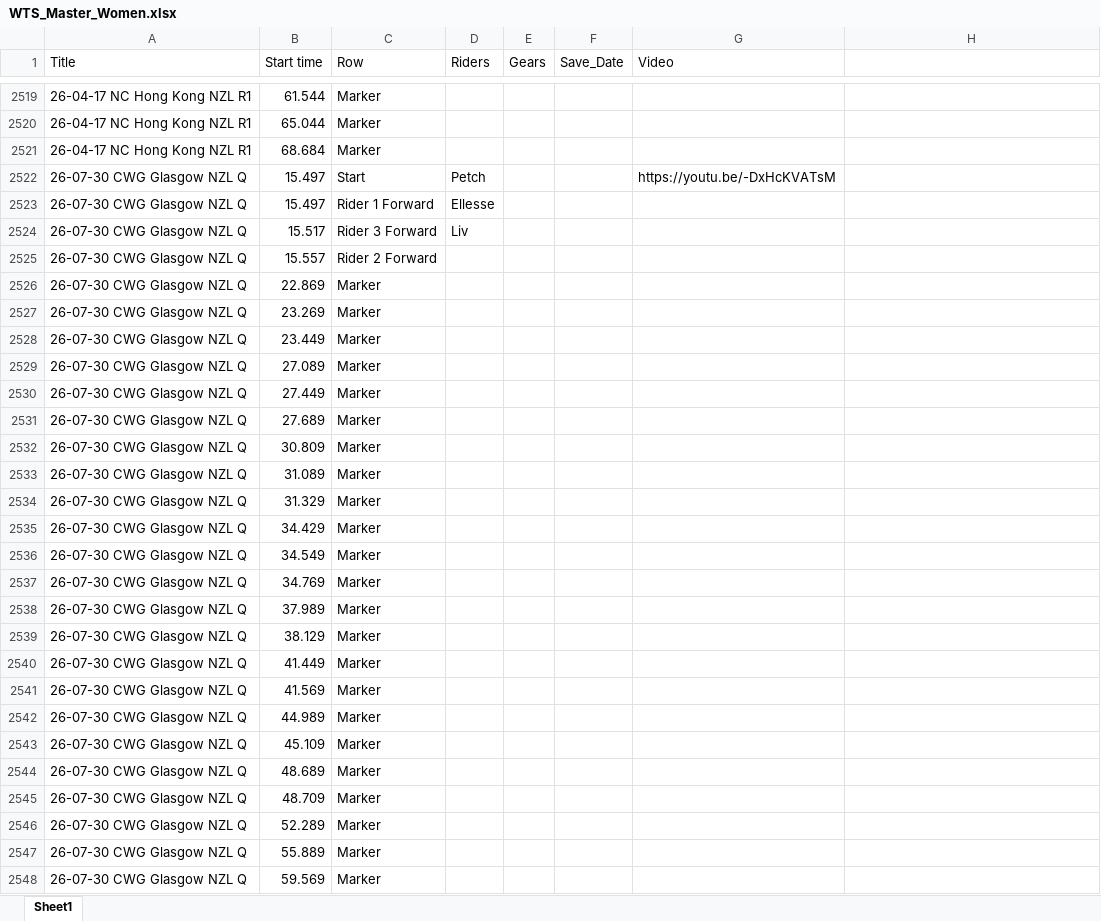
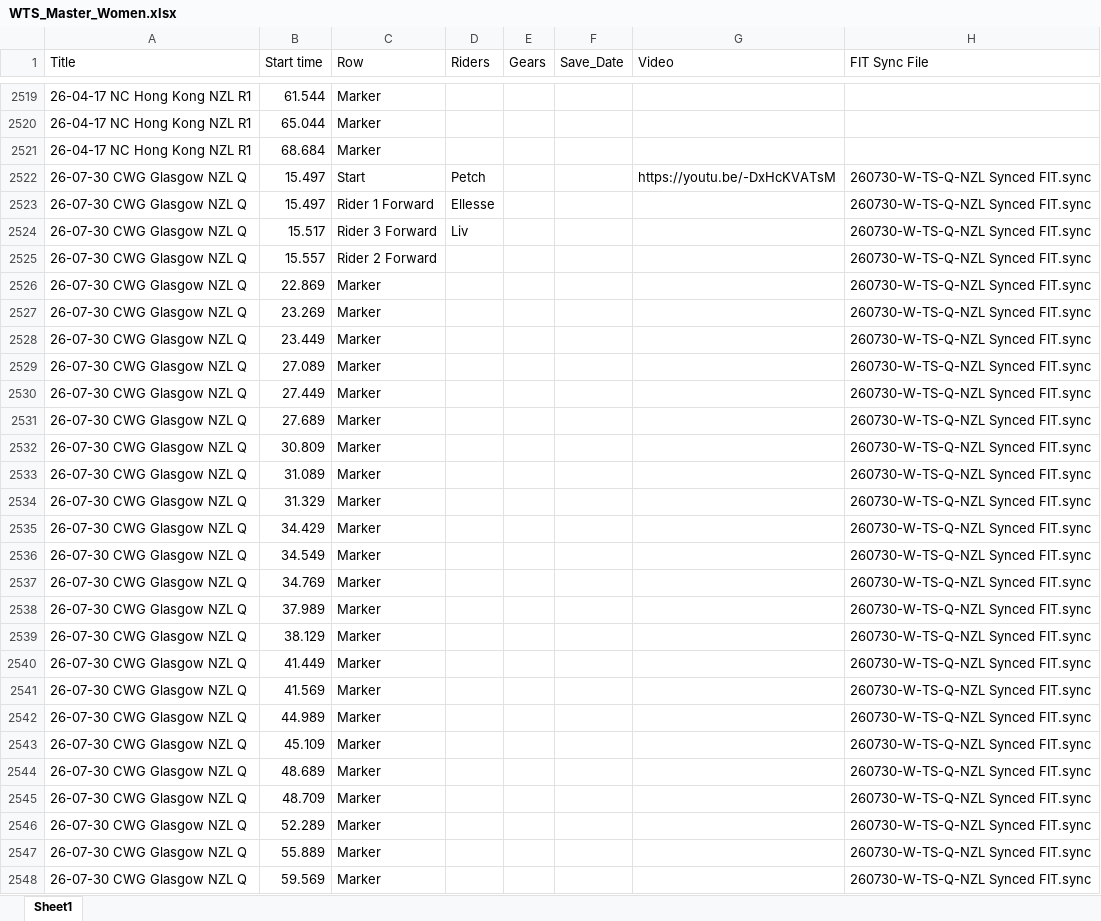
Before and after one commit to Bremz09/CNZPD, an Excel workbook: pages/video_analysis/WTS_Master_Women.xlsx, sheet Sheet1, drawn as a sheet; only a part is shown, gaps mark what is left out; values as stored, in another font and other column widths than the file's, no cell formats; the diff covers the shown part only; the diff names each change by its address in the sheet, - before the commit and + after, or states it on an @@ line.

Commit message:
Updated from WCH 2026. Not sure what the fit sync stuff is but we'll see

```diff
--- a/pages/video_analysis/WTS_Master_Women.xlsx (sheet Sheet1)
+++ b/pages/video_analysis/WTS_Master_Women.xlsx (sheet Sheet1)
-H1: (empty)
+H1: FIT Sync File
-H2522:H2548 (FIT Sync File): (empty)
+H2522:H2548 (FIT Sync File): 260730-W-TS-Q-NZL Synced FIT.sync
```
Also changed, not shown: 26 edited cells elsewhere in this sheet, cell formats, pages/video_analysis/TP_Master_Women.xlsx, 11 other files.
